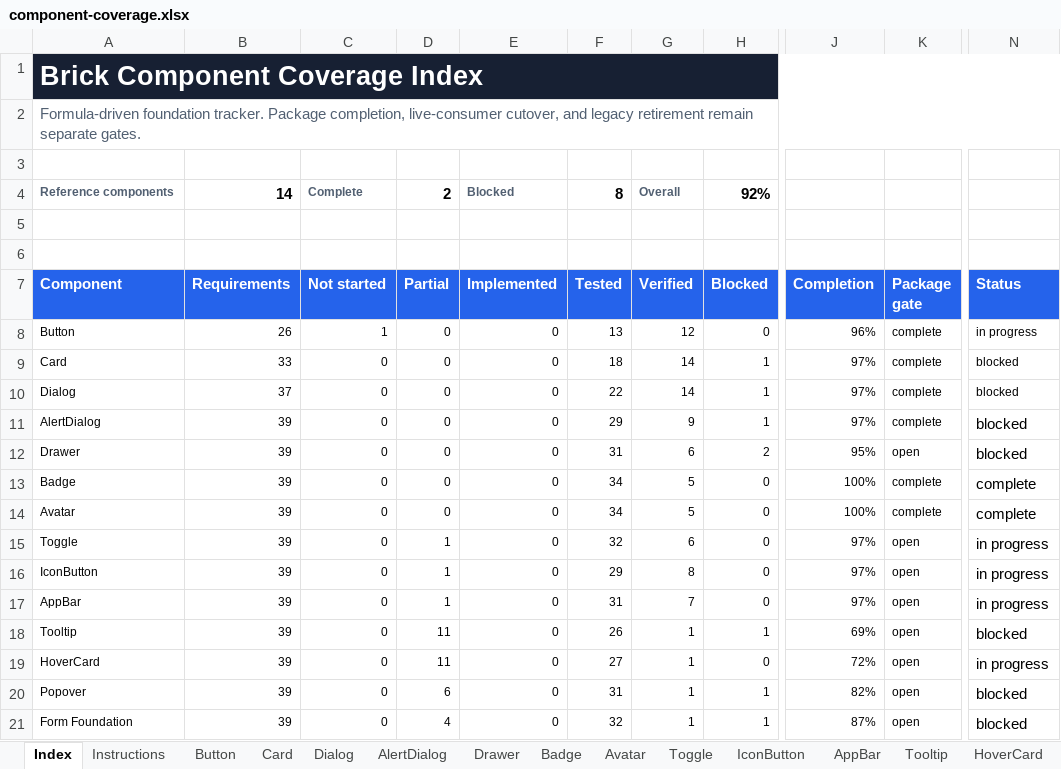
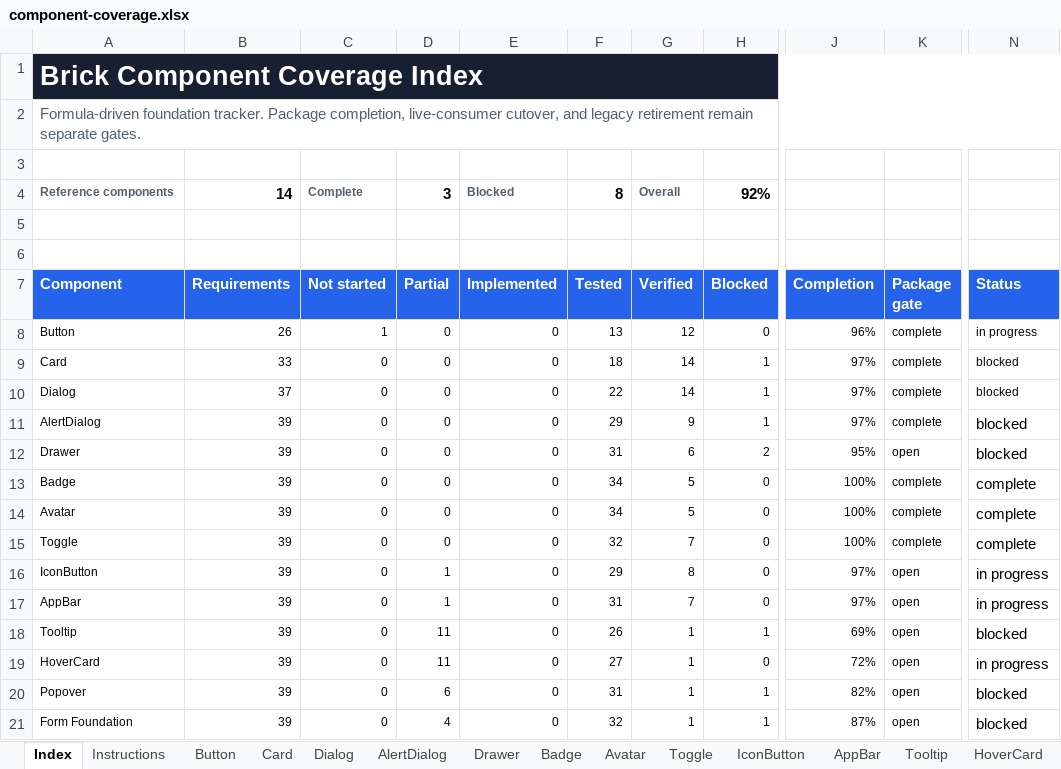
Before and after one commit to flowstack-ui/brick, an Excel workbook: playground/component-coverage.xlsx, sheet Index, drawn as a sheet; only a part is shown, gaps mark what is left out; values as stored, in another font and other column widths than the file's, no borders; charts and pictures and conditional formats and table styles not drawn; the diff names each change by its address in the sheet, - before the commit and + after, or states it on an @@ line.

```diff
--- a/playground/component-coverage.xlsx (sheet Index)
+++ b/playground/component-coverage.xlsx (sheet Index)
-D4 (Partial): 2
+D4 (Partial): 3
-D15 (Partial): 1
+D15 (Partial): 0
-G15 (Verified): 6
+G15 (Verified): 7
-J15 (Completion): 97%
+J15 (Completion): 100%
-K15 (Package gate): open
+K15 (Package gate): complete
-N15 (Status): in progress
+N15 (Status): complete
```
Also changed, not shown: sheet Toggle, 11 other files.
